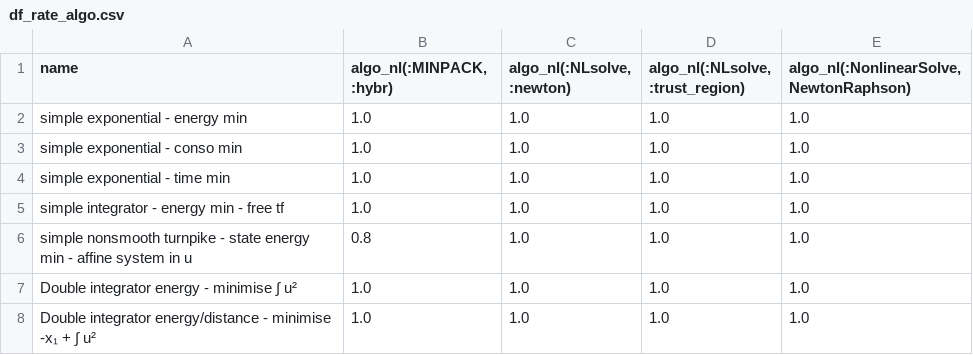
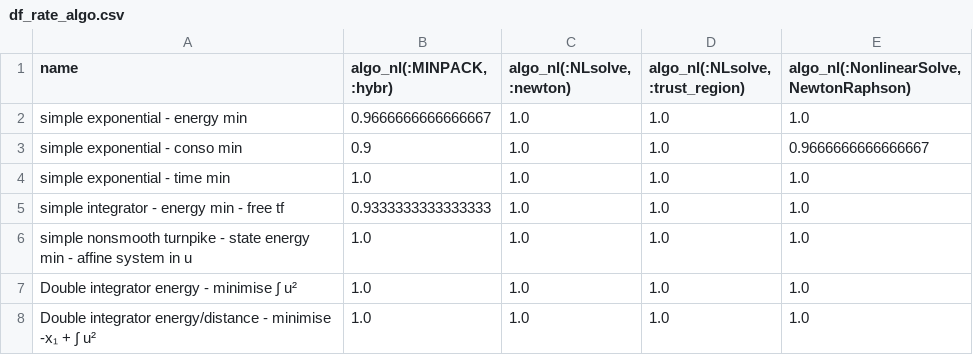
Before and after one commit to control-toolbox/NLSolversBench, a CSV file: build/df_rate_algo.csv, drawn as a sheet.

Commit message:
fix typo + add more variations

```diff
--- a/build/df_rate_algo.csv
+++ b/build/df_rate_algo.csv
@@ -1,7 +1,7 @@
 name,"algo_nl(:MINPACK, :hybr)","algo_nl(:NLsolve, :newton)","algo_nl(:NLsolve, :trust_region)","algo_nl(:NonlinearSolve, NewtonRaphson)"
-simple exponential - energy min,1.0,1.0,1.0,1.0
-simple exponential - conso min,1.0,1.0,1.0,1.0
+simple exponential - energy min,0.9666666666666667,1.0,1.0,1.0
+simple exponential - conso min,0.9,1.0,1.0,0.9666666666666667
 simple exponential - time min,1.0,1.0,1.0,1.0
-simple integrator - energy min - free tf,1.0,1.0,1.0,1.0
-simple nonsmooth turnpike - state energy min - affine system in u,0.8,1.0,1.0,1.0
+simple integrator - energy min - free tf,0.9333333333333333,1.0,1.0,1.0
+simple nonsmooth turnpike - state energy min - affine system in u,1.0,1.0,1.0,1.0
 Double integrator energy - minimise ∫ u²,1.0,1.0,1.0,1.0
```
Also changed, not shown: 7 other files.
